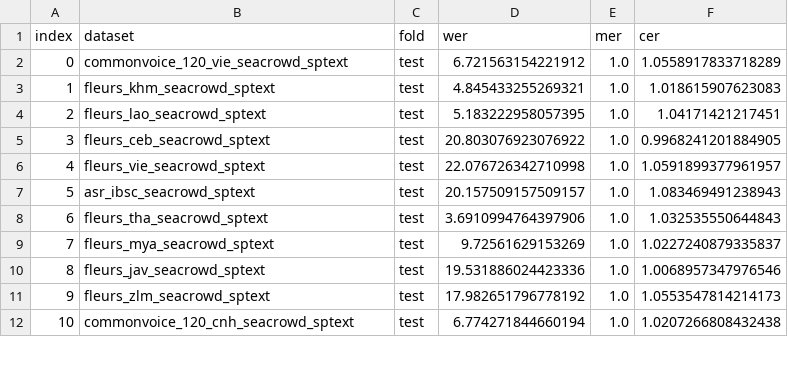
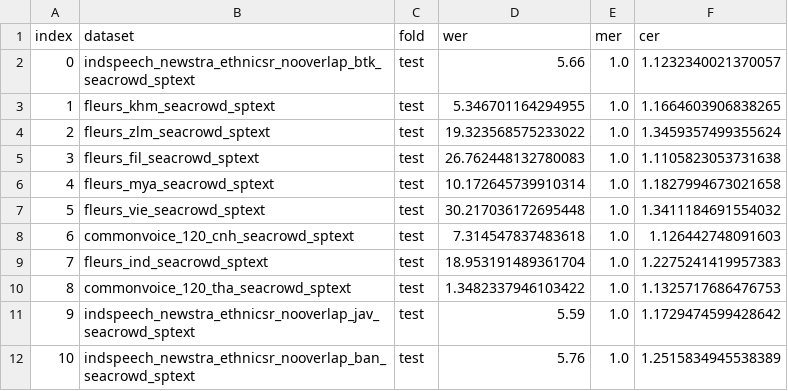
Before and after one commit to SEACrowd/seacrowd-experiments, a CSV file: evaluation/metrics_speech/speech_results_wav2vec2-large-xlsr-53.csv, drawn as a sheet; only a part is shown; the diff covers the shown part only.

```diff
--- a/evaluation/metrics_speech/speech_results_wav2vec2-large-xlsr-53.csv
+++ b/evaluation/metrics_speech/speech_results_wav2vec2-large-xlsr-53.csv
@@ -1,12 +1,12 @@
 index,dataset,fold,wer,mer,cer
-0,commonvoice_120_vie_seacrowd_sptext,test,6.721563154221912,1.0,1.0558917833718289
-1,fleurs_khm_seacrowd_sptext,test,4.845433255269321,1.0,1.018615907623083
-2,fleurs_lao_seacrowd_sptext,test,5.183222958057395,1.0,1.04171421217451
-3,fleurs_ceb_seacrowd_sptext,test,20.803076923076922,1.0,0.9968241201884905
-4,fleurs_vie_seacrowd_sptext,test,22.076726342710998,1.0,1.0591899377961957
-5,asr_ibsc_seacrowd_sptext,test,20.157509157509157,1.0,1.083469491238943
-6,fleurs_tha_seacrowd_sptext,test,3.6910994764397906,1.0,1.032535550644843
-7,fleurs_mya_seacrowd_sptext,test,9.72561629153269,1.0,1.0227240879335837
-8,fleurs_jav_seacrowd_sptext,test,19.531886024423336,1.0,1.0068957347976546
-9,fleurs_zlm_seacrowd_sptext,test,17.982651796778192,1.0,1.0553547814214173
-10,commonvoice_120_cnh_seacrowd_sptext,test,6.774271844660194,1.0,1.0207266808432438
+0,indspeech_newstra_ethnicsr_nooverlap_btk_seacrowd_sptext,test,5.66,1.0,1.1232340021370057
+1,fleurs_khm_seacrowd_sptext,test,5.346701164294955,1.0,1.1664603906838265
+2,fleurs_zlm_seacrowd_sptext,test,19.323568575233022,1.0,1.3459357499355624
+3,fleurs_fil_seacrowd_sptext,test,26.762448132780083,1.0,1.1105823053731638
+4,fleurs_mya_seacrowd_sptext,test,10.172645739910314,1.0,1.1827994673021658
+5,fleurs_vie_seacrowd_sptext,test,30.217036172695448,1.0,1.3411184691554032
+6,commonvoice_120_cnh_seacrowd_sptext,test,7.314547837483618,1.0,1.126442748091603
+7,fleurs_ind_seacrowd_sptext,test,18.953191489361704,1.0,1.2275241419957383
+8,commonvoice_120_tha_seacrowd_sptext,test,1.3482337946103422,1.0,1.1325717686476753
+9,indspeech_newstra_ethnicsr_nooverlap_jav_seacrowd_sptext,test,5.59,1.0,1.1729474599428642
+10,indspeech_newstra_ethnicsr_nooverlap_ban_seacrowd_sptext,test,5.76,1.0,1.2515834945538389
```
Also changed, not shown: 24 edited cells elsewhere in this file, evaluation/metrics_speech/speech_results_wav2vec2-large-xlsr-53-english.csv, evaluation/metrics_speech/speech_results_wav2vec2-large-xlsr-indonesian.csv, 2 other files.
